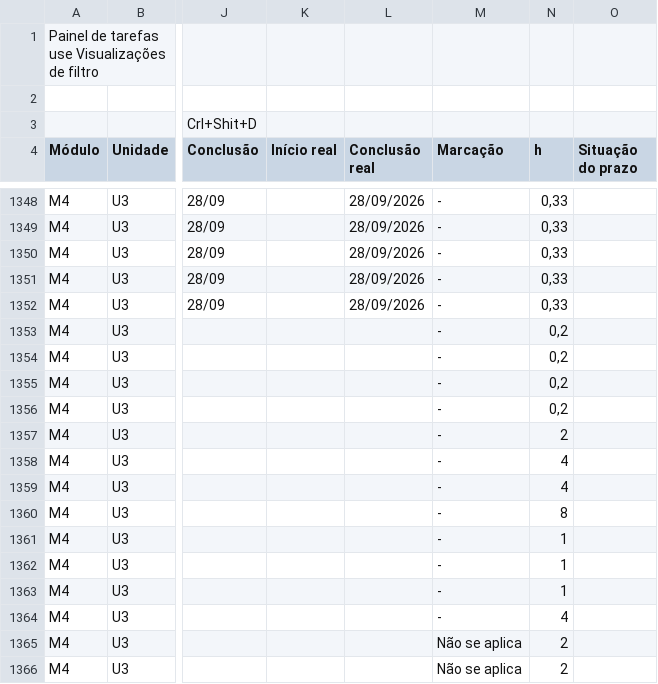
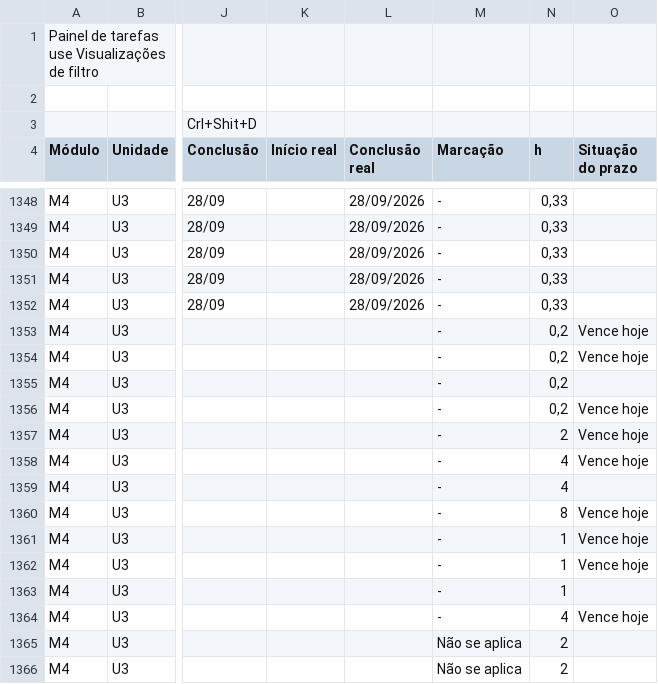
Before and after one commit to Moodle-IFTP-AL/Painel-de-Construcao, a CSV file: painel.csv, drawn as a sheet; only a part is shown, gaps mark what is left out; the diff covers the shown part only; the diff names each change by its address in the sheet, - before the commit and + after, or states it on an @@ line.

```diff
--- a/painel.csv
+++ b/painel.csv
-O1353:O1354 (Situação do prazo): (empty)
+O1353:O1354 (Situação do prazo): Vence hoje
-O1356:O1358 (Situação do prazo): (empty)
+O1356:O1358 (Situação do prazo): Vence hoje
-O1360:O1362 (Situação do prazo): (empty)
+O1360:O1362 (Situação do prazo): Vence hoje
-O1364 (Situação do prazo): (empty)
+O1364 (Situação do prazo): Vence hoje
```
Also changed, not shown: 32 edited cells elsewhere in this file.
